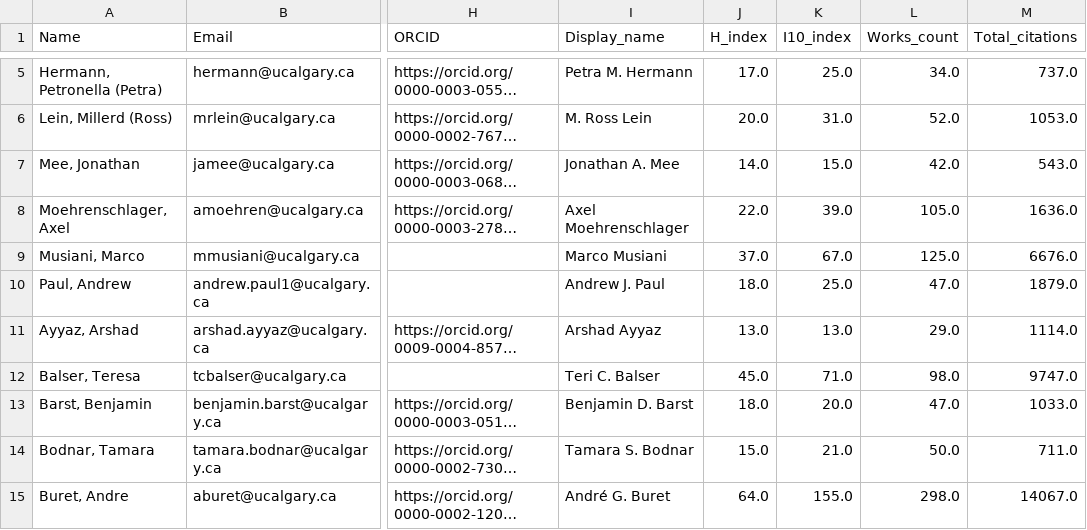
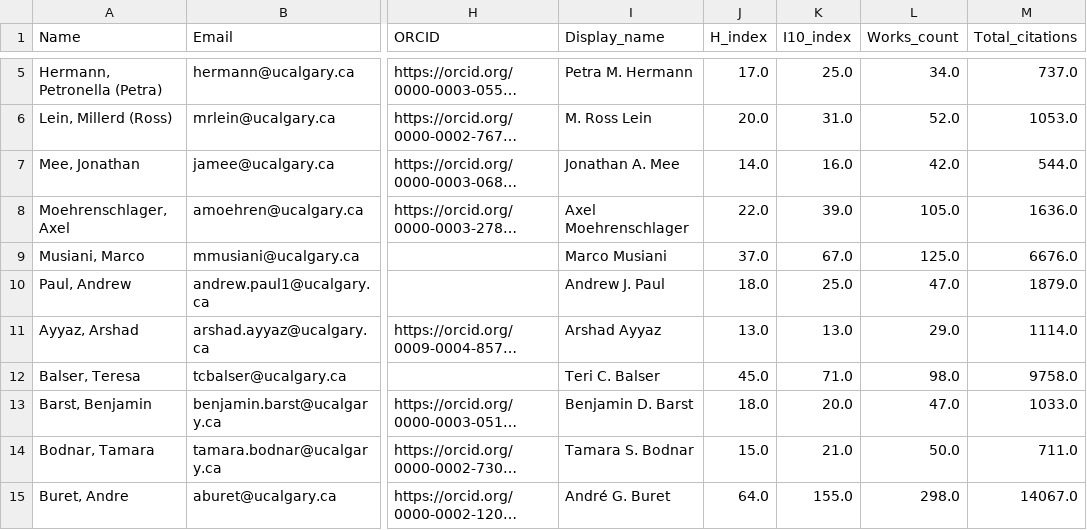
Before and after one commit to ResonanceResearch/UC_BioSci_Dashboard, a CSV file: data/roster_with_metrics.csv, drawn as a sheet; only a part is shown, gaps mark what is left out; long unchanged cells end in …; the diff covers the shown part only; the diff names each change by its address in the sheet, - before the commit and + after, or states it on an @@ line.

```diff
--- a/data/roster_with_metrics.csv
+++ b/data/roster_with_metrics.csv
-K7 (I10_index): 15.0
+K7 (I10_index): 16.0
-M7 (Total_citations): 543.0
+M7 (Total_citations): 544.0
-M12 (Total_citations): 9747.0
+M12 (Total_citations): 9758.0
```
Also changed, not shown: 10 edited cells elsewhere in this file, 5 other files.
